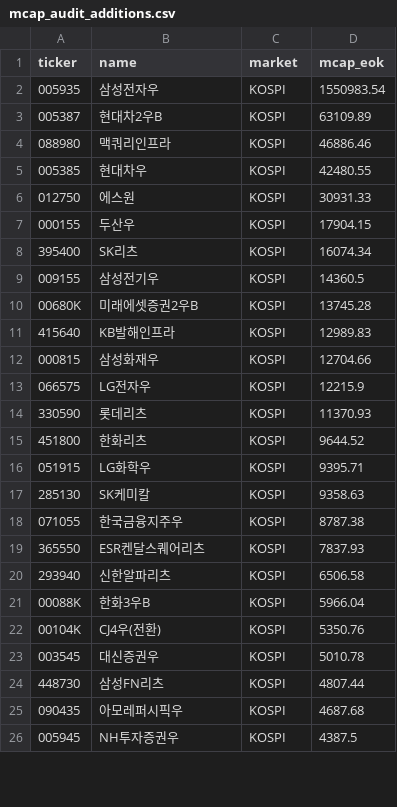
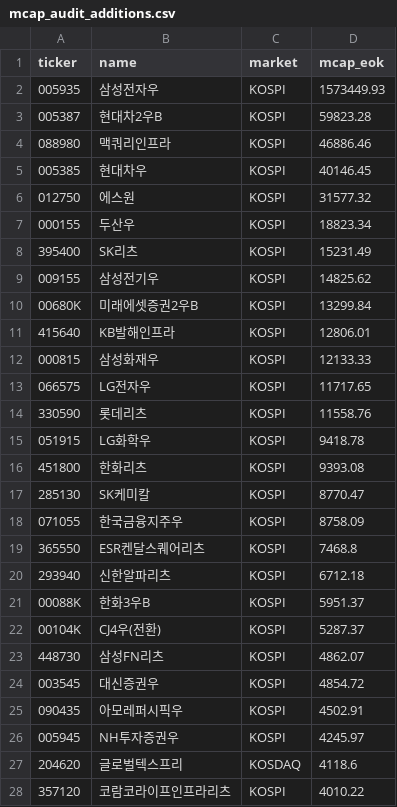
Before and after one commit to kaysh0823/investingmap, a CSV file: docs/reports/mcap_audit_additions.csv, drawn as a sheet; only a part is shown; the diff covers the shown part only.

```diff
--- a/docs/reports/mcap_audit_additions.csv
+++ b/docs/reports/mcap_audit_additions.csv
@@ -1,26 +1,28 @@
 ticker,name,market,mcap_eok
-005935,삼성전자우,KOSPI,1550983.54
-005387,현대차2우B,KOSPI,63109.89
+005935,삼성전자우,KOSPI,1573449.93
+005387,현대차2우B,KOSPI,59823.28
 088980,맥쿼리인프라,KOSPI,46886.46
-005385,현대차우,KOSPI,42480.55
-012750,에스원,KOSPI,30931.33
-000155,두산우,KOSPI,17904.15
-395400,SK리츠,KOSPI,16074.34
-009155,삼성전기우,KOSPI,14360.5
-00680K,미래에셋증권2우B,KOSPI,13745.28
-415640,KB발해인프라,KOSPI,12989.83
-000815,삼성화재우,KOSPI,12704.66
-066575,LG전자우,KOSPI,12215.9
-330590,롯데리츠,KOSPI,11370.93
-451800,한화리츠,KOSPI,9644.52
-051915,LG화학우,KOSPI,9395.71
-285130,SK케미칼,KOSPI,9358.63
-071055,한국금융지주우,KOSPI,8787.38
-365550,ESR켄달스퀘어리츠,KOSPI,7837.93
-293940,신한알파리츠,KOSPI,6506.58
-00088K,한화3우B,KOSPI,5966.04
-00104K,CJ4우(전환),KOSPI,5350.76
-003545,대신증권우,KOSPI,5010.78
-448730,삼성FN리츠,KOSPI,4807.44
-090435,아모레퍼시픽우,KOSPI,4687.68
-005945,NH투자증권우,KOSPI,4387.5
+005385,현대차우,KOSPI,40146.45
+012750,에스원,KOSPI,31577.32
+000155,두산우,KOSPI,18823.34
+395400,SK리츠,KOSPI,15231.49
+009155,삼성전기우,KOSPI,14825.62
+00680K,미래에셋증권2우B,KOSPI,13299.84
+415640,KB발해인프라,KOSPI,12806.01
+000815,삼성화재우,KOSPI,12133.33
+066575,LG전자우,KOSPI,11717.65
+330590,롯데리츠,KOSPI,11558.76
+051915,LG화학우,KOSPI,9418.78
+451800,한화리츠,KOSPI,9393.08
+285130,SK케미칼,KOSPI,8770.47
+071055,한국금융지주우,KOSPI,8758.09
+365550,ESR켄달스퀘어리츠,KOSPI,7468.8
+293940,신한알파리츠,KOSPI,6712.18
+00088K,한화3우B,KOSPI,5951.37
+00104K,CJ4우(전환),KOSPI,5287.37
+448730,삼성FN리츠,KOSPI,4862.07
+003545,대신증권우,KOSPI,4854.72
+090435,아모레퍼시픽우,KOSPI,4502.91
+005945,NH투자증권우,KOSPI,4245.97
+204620,글로벌텍스프리,KOSDAQ,4118.6
+357120,코람코라이프인프라리츠,KOSPI,4010.22
```
Also changed, not shown: 21 added rows, 12 removed rows and 10 edited cells elsewhere in this file, docs/reports/mcap_audit_removals.csv, 4 other files.
